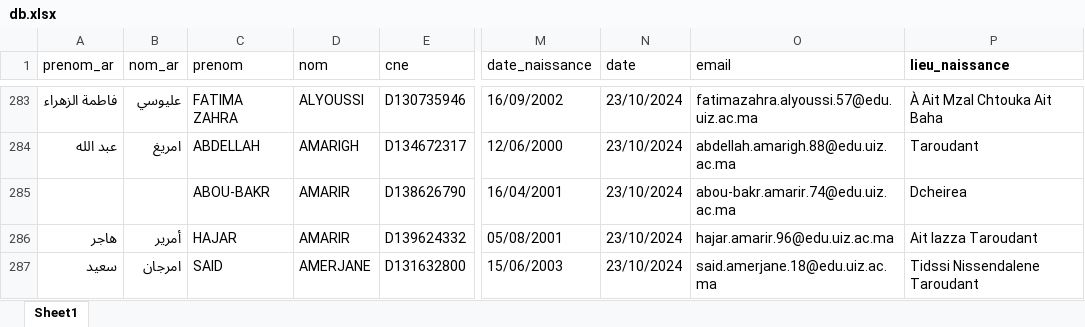
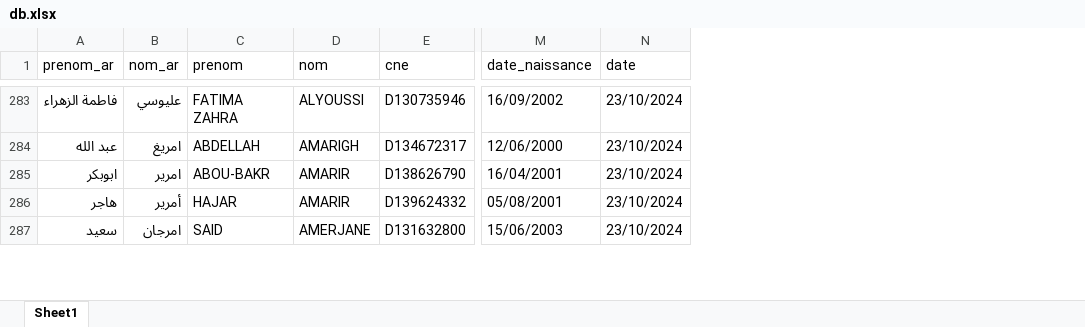
Before and after one commit to azazgeekster/id_card_student_electronjs, an Excel workbook: public/db.xlsx, sheet Sheet1, drawn as a sheet; only a part is shown, gaps mark what is left out; values as stored, in another font and other column widths than the file's, no borders; removed rows and columns are numbered as before the commit, all else as after; the diff covers the shown part only; the diff names each change by its address in the sheet, - before the commit and + after, or states it on an @@ line.

```diff
--- a/public/db.xlsx (sheet Sheet1)
+++ b/public/db.xlsx (sheet Sheet1)
-column O (email), rows 283-287: fatimazahra.alyoussi.57@edu.uiz.ac.ma | abdellah.amarigh.88@edu.uiz.ac.ma | abou-bakr.amarir.74@edu.uiz.ac.ma | hajar.amarir.96@edu.uiz.ac.ma | said.amerjane.18@edu.uiz.ac.ma
-column P (lieu_naissance), rows 283-287: À Ait Mzal Chtouka Ait Baha | Taroudant | Dcheirea | Ait Iazza Taroudant | Tidssi Nissendalene Taroudant
-A285 (prenom_ar): (empty)
+A285 (prenom_ar): ابوبكر
-B285 (nom_ar): (empty)
+B285 (nom_ar): امرير
```
Also changed, not shown: 18 added rows elsewhere in this sheet, 15 other files.
